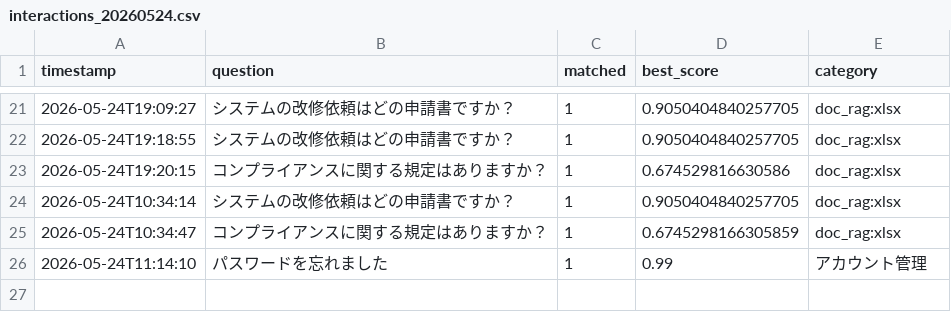
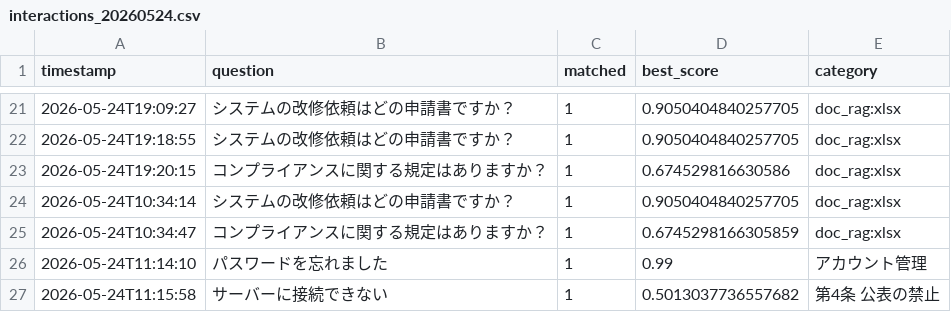
Before and after one commit to Hisa888/helpdesk_ai, a CSV file: streamlit_data/tenants/demo/logs/interactions_20260524.csv, drawn as a sheet; only a part is shown, gaps mark what is left out.

Commit message:
Update log: tenants/demo/logs/interactions_20260524.csv

```diff
--- a/streamlit_data/tenants/demo/logs/interactions_20260524.csv
+++ b/streamlit_data/tenants/demo/logs/interactions_20260524.csv
@@ -26 +26,2 @@ timestamp,question,matched,best_score,category
 2026-05-24T11:14:10,パスワードを忘れました,1,0.99,アカウント管理
+2026-05-24T11:15:58,サーバーに接続できない,1,0.5013037736557682,第4条 公表の禁止
```
